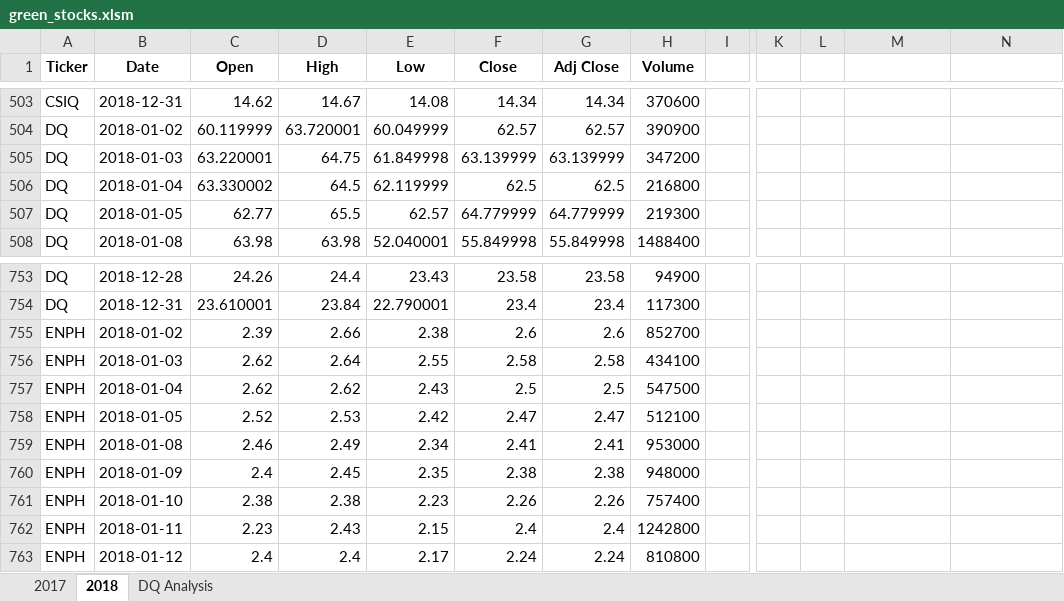
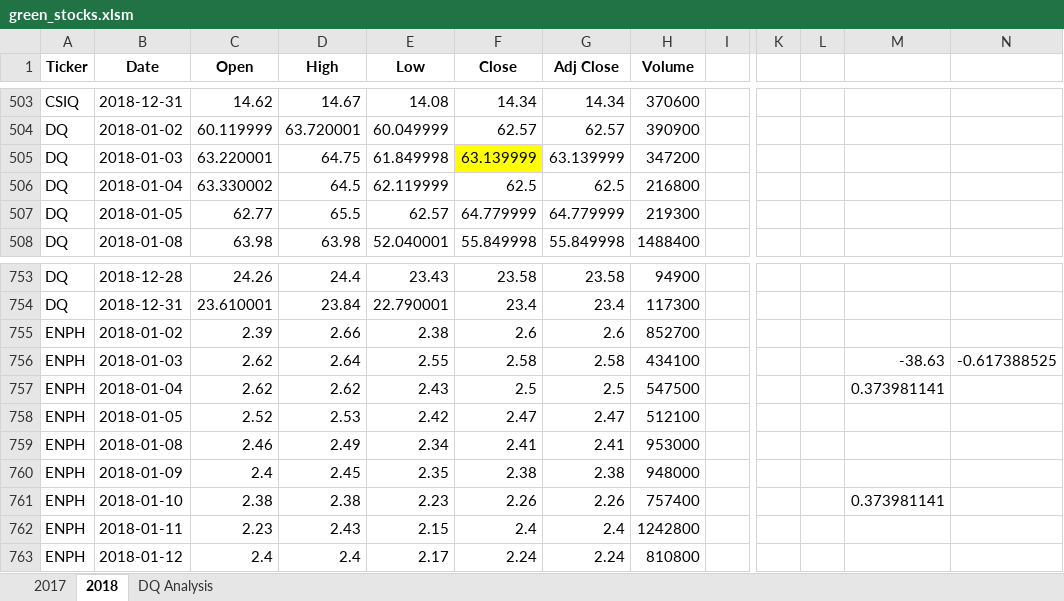
Before and after one commit to kenliew728/stock-analysis, an Excel workbook: green_stocks.xlsm, sheet 2018, drawn as a sheet; only a part is shown, gaps mark what is left out; values as stored, in another font and other column widths than the file's, no borders; the diff names each change by its address in the sheet, - before the commit and + after, or states it on an @@ line.

Commit message:
Add files via upload

```diff
--- a/green_stocks.xlsm (sheet 2018)
+++ b/green_stocks.xlsm (sheet 2018)
-F505 fill: none
+F505 fill: #FFFF00
-M756: (empty)
+M756: -38.63
-N756: (empty)
+N756: -0.617388525
-M757: (empty)
+M757: 0.373981141
-M761: (empty)
+M761: 0.373981141
```
Also changed, not shown: sheet DQ Analysis.
